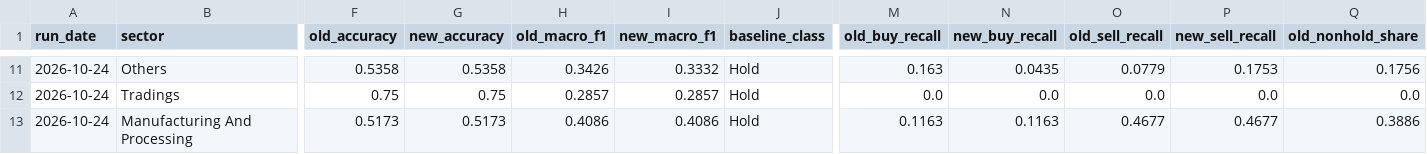
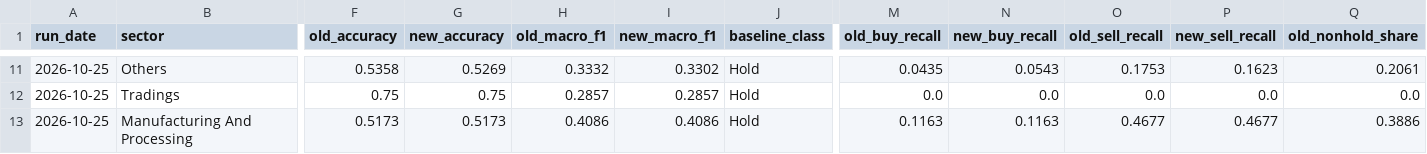
Before and after one commit to roshanpandey-1/Nepal-Stock-Market-Predictor-Dashboard, a CSV file: deploy_data/models/retrain_report.csv, drawn as a sheet; only a part is shown, gaps mark what is left out; the diff covers the shown part only; the diff names each change by its address in the sheet, - before the commit and + after, or states it on an @@ line.

```diff
--- a/deploy_data/models/retrain_report.csv
+++ b/deploy_data/models/retrain_report.csv
-A11:A13 (run_date): 2026-10-24
+A11:A13 (run_date): 2026-10-25
-G11 (new_accuracy): 0.5358
+G11 (new_accuracy): 0.5269
-H11 (old_macro_f1): 0.3426
+H11 (old_macro_f1): 0.3332
-I11 (new_macro_f1): 0.3332
+I11 (new_macro_f1): 0.3302
-M11 (old_buy_recall): 0.163
+M11 (old_buy_recall): 0.0435
-N11 (new_buy_recall): 0.0435
+N11 (new_buy_recall): 0.0543
-O11 (old_sell_recall): 0.0779
+O11 (old_sell_recall): 0.1753
-P11 (new_sell_recall): 0.1753
+P11 (new_sell_recall): 0.1623
-Q11 (old_nonhold_share): 0.1756
+Q11 (old_nonhold_share): 0.2061
```
Also changed, not shown: 66 edited cells elsewhere in this file, deploy_data/models/forecast_daily.csv, deploy_data/models/forecast_summary.csv, 12 other files.
